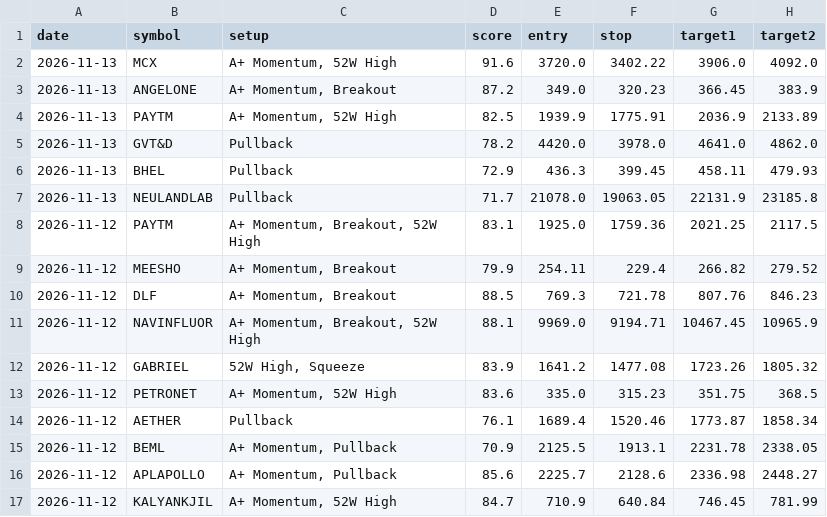
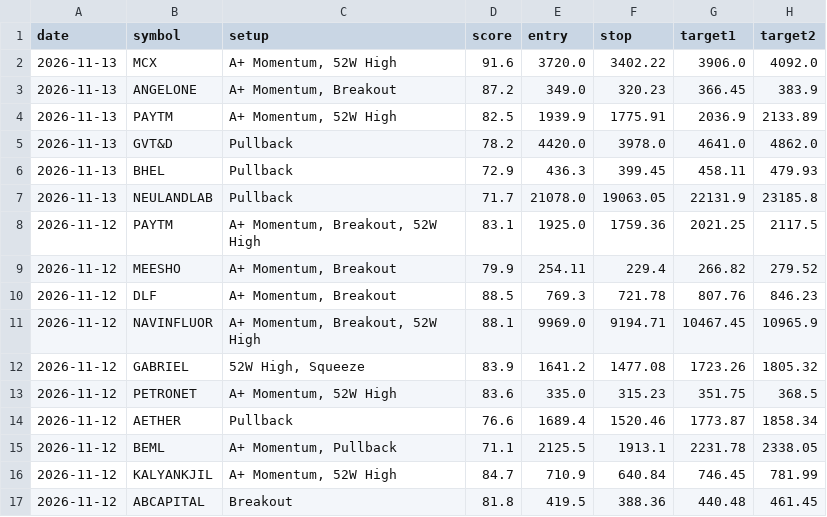
Before and after one commit to nettemvenu12-alt/nifty500-swing-scanner, a CSV file: data/pick_log.csv, drawn as a sheet.

```diff
--- a/data/pick_log.csv
+++ b/data/pick_log.csv
@@ -13,5 +13,5 @@ date,symbol,setup,score,entry,stop,target1,target2
 2026-11-12,PETRONET,"A+ Momentum, 52W High",83.6,335.0,315.23,351.75,368.5
-2026-11-12,AETHER,Pullback,76.1,1689.4,1520.46,1773.87,1858.34
-2026-11-12,BEML,"A+ Momentum, Pullback",70.9,2125.5,1913.1,2231.78,2338.05
-2026-11-12,APLAPOLLO,"A+ Momentum, Pullback",85.6,2225.7,2128.6,2336.98,2448.27
+2026-11-12,AETHER,Pullback,76.6,1689.4,1520.46,1773.87,1858.34
+2026-11-12,BEML,"A+ Momentum, Pullback",71.1,2125.5,1913.1,2231.78,2338.05
 2026-11-12,KALYANKJIL,"A+ Momentum, 52W High",84.7,710.9,640.84,746.45,781.99
+2026-11-12,ABCAPITAL,Breakout,81.8,419.5,388.36,440.48,461.45
```
Also changed, not shown: 6 other files.
